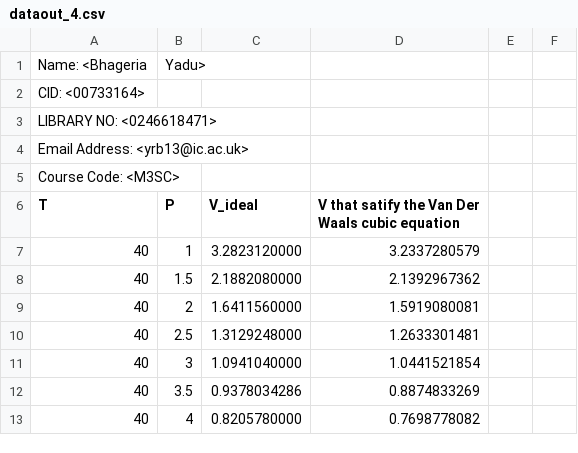
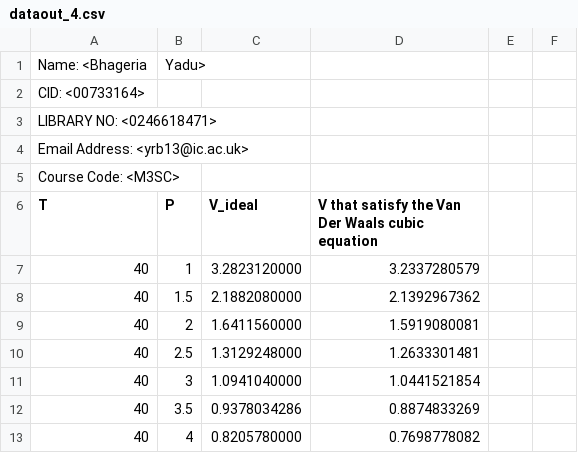
Before and after one commit to Yadub/Imperial_M3SC, a CSV file: projects/project_1b/dataout_4.csv, drawn as a sheet; only a part is shown.

Commit message:
Project 1b: Cleaned up code a bit

```diff
--- a/projects/project_1b/dataout_4.csv
+++ b/projects/project_1b/dataout_4.csv
@@ -5,3 +5,3 @@ Email Address: <yrb13@ic.ac.uk>
   Course Code: <M3SC>
- T,     P,        V_ideal, V that satify the Van Der Waals cubic equation
+ T,     P,        V_ideal, V that satisfy the Van Der Waals cubic equation
 40,     1,   3.2823120000,   3.2337280579
```
Also changed, not shown: 11 other files.
